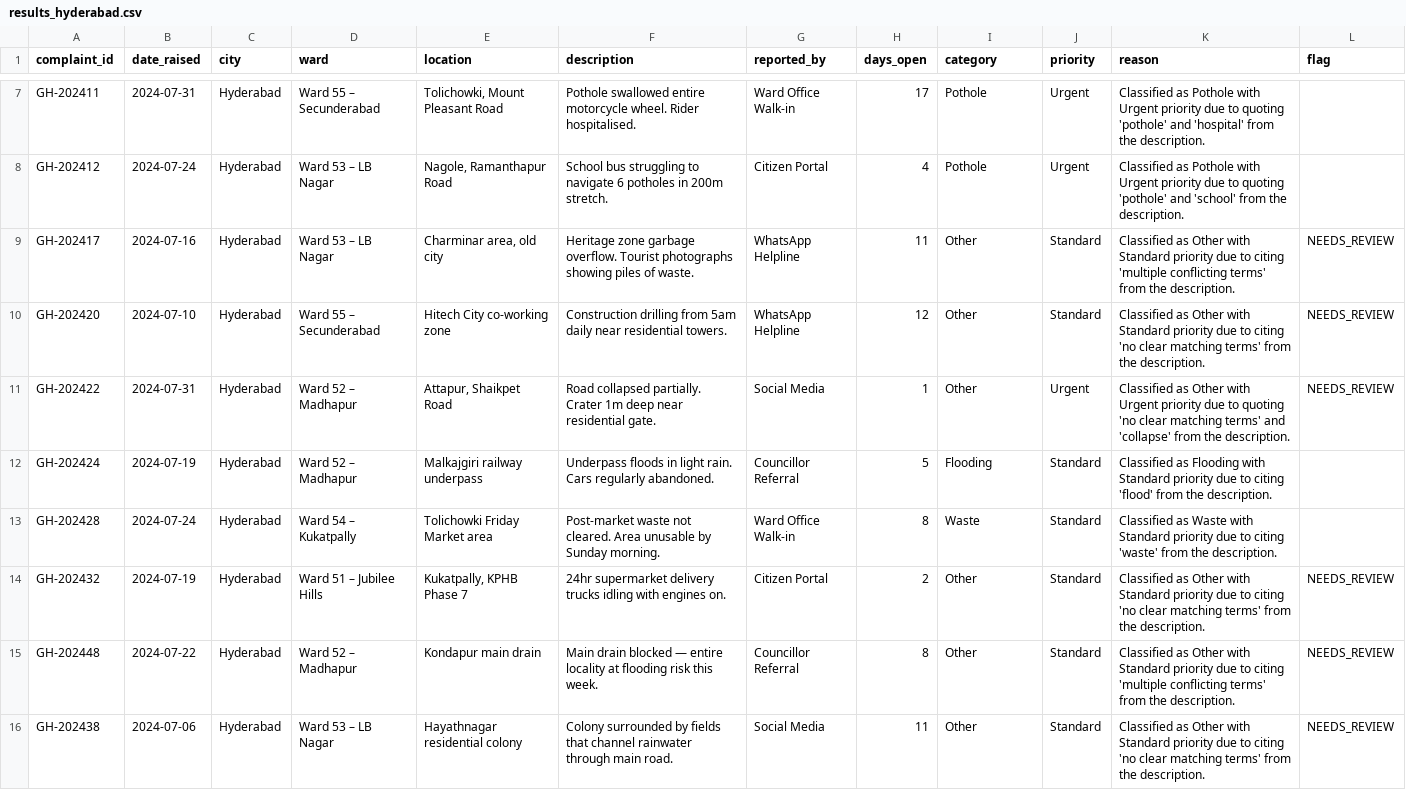
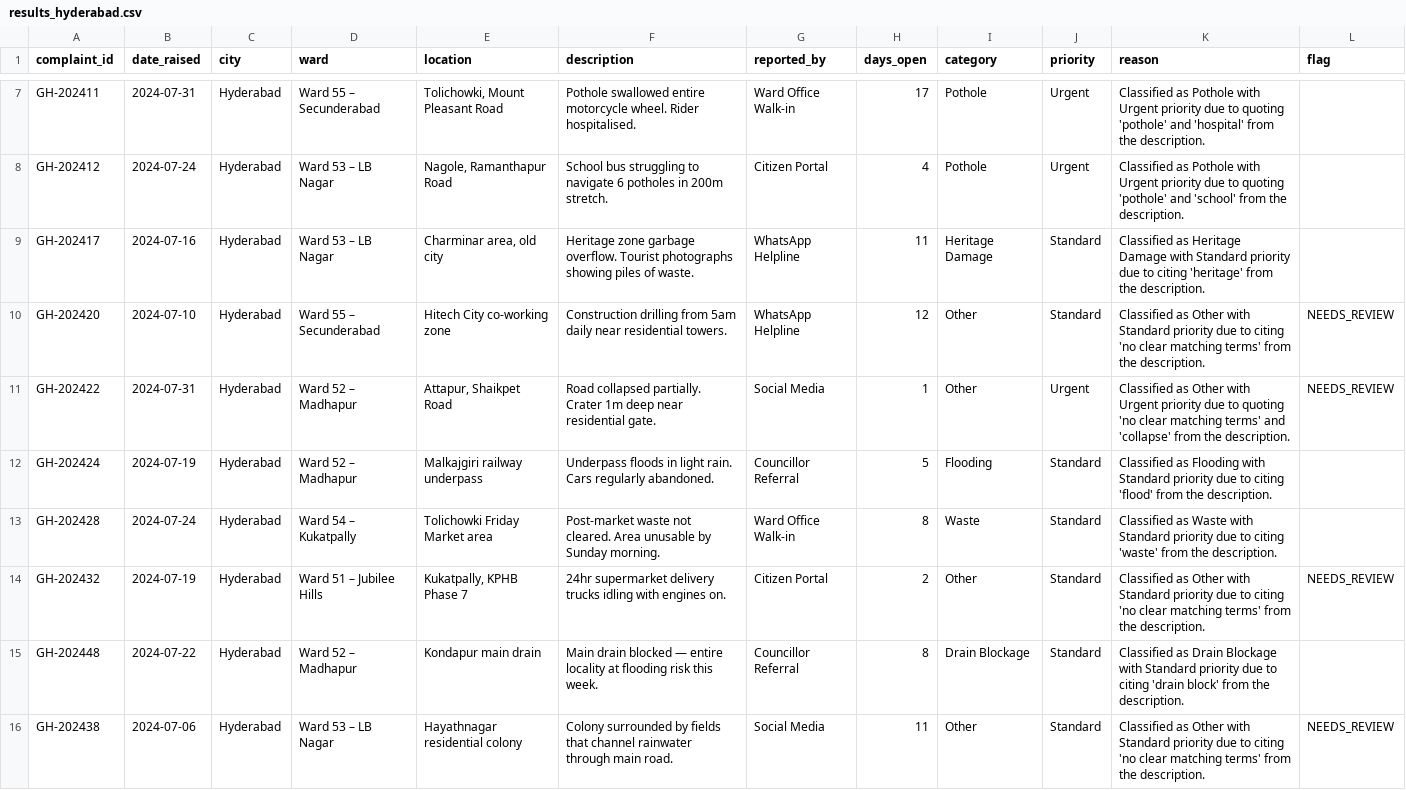
Before and after one commit to nasscomAI/prompt-to-production, a CSV file: uc-0a/results_hyderabad.csv, drawn as a sheet; only a part is shown, gaps mark what is left out.

Commit message:
UC-0A Fix false confidence on ambiguity: heritage+streetlight conflict resolved -> added category priority tiebreaker so Heritage Damage overrides Streetlight

```diff
--- a/uc-0a/results_hyderabad.csv
+++ b/uc-0a/results_hyderabad.csv
@@ -8,3 +8,3 @@ GH-202411,2024-07-31,Hyderabad,Ward 55 – Secunderabad,"Tolichowki, Mount Pleas
 GH-202412,2024-07-24,Hyderabad,Ward 53 – LB Nagar,"Nagole, Ramanthapur Road",School bus struggling to navigate 6 potholes in 200m stretch.,Citizen Portal,4,Pothole,Urgent,Classified as Pothole with Urgent priority due to quoting 'pothole' and 'school' from the description.,
-GH-202417,2024-07-16,Hyderabad,Ward 53 – LB Nagar,"Charminar area, old city",Heritage zone garbage overflow. Tourist photographs showing piles of waste.,WhatsApp Helpline,11,Other,Standard,Classified as Other with Standard priority due to citing 'multiple conflicting terms' from the description.,NEEDS_REVIEW
+GH-202417,2024-07-16,Hyderabad,Ward 53 – LB Nagar,"Charminar area, old city",Heritage zone garbage overflow. Tourist photographs showing piles of waste.,WhatsApp Helpline,11,Heritage Damage,Standard,Classified as Heritage Damage with Standard priority due to citing 'heritage' from the description.,
 GH-202420,2024-07-10,Hyderabad,Ward 55 – Secunderabad,Hitech City co-working zone,Construction drilling from 5am daily near residential towers.,WhatsApp Helpline,12,Other,Standard,Classified as Other with Standard priority due to citing 'no clear matching terms' from the description.,NEEDS_REVIEW
@@ -14,3 +14,3 @@ GH-202428,2024-07-24,Hyderabad,Ward 54 – Kukatpally,Tolichowki Friday Market a
 GH-202432,2024-07-19,Hyderabad,Ward 51 – Jubilee Hills,"Kukatpally, KPHB Phase 7",24hr supermarket delivery trucks idling with engines on.,Citizen Portal,2,Other,Standard,Classified as Other with Standard priority due to citing 'no clear matching terms' from the description.,NEEDS_REVIEW
-GH-202448,2024-07-22,Hyderabad,Ward 52 – Madhapur,Kondapur main drain,Main drain blocked — entire locality at flooding risk this week.,Councillor Referral,8,Other,Standard,Classified as Other with Standard priority due to citing 'multiple conflicting terms' from the description.,NEEDS_REVIEW
+GH-202448,2024-07-22,Hyderabad,Ward 52 – Madhapur,Kondapur main drain,Main drain blocked — entire locality at flooding risk this week.,Councillor Referral,8,Drain Blockage,Standard,Classified as Drain Blockage with Standard priority due to citing 'drain block' from the description.,
 GH-202438,2024-07-06,Hyderabad,Ward 53 – LB Nagar,Hayathnagar residential colony,Colony surrounded by fields that channel rainwater through main road.,Social Media,11,Other,Standard,Classified as Other with Standard priority due to citing 'no clear matching terms' from the description.,NEEDS_REVIEW
```
Also changed, not shown: uc-0a/results_ahmedabad.csv, uc-0a/results_pune.csv, 1 other file.
